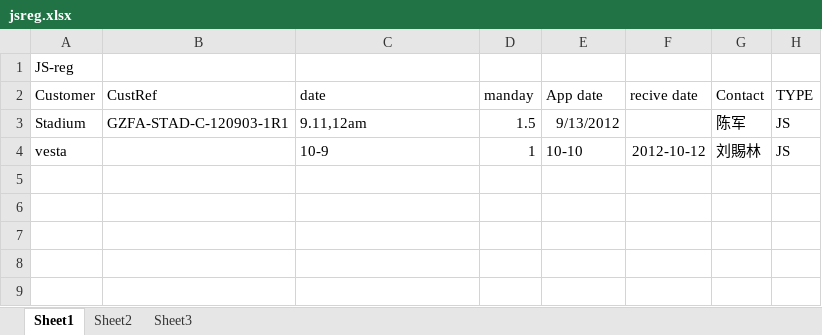
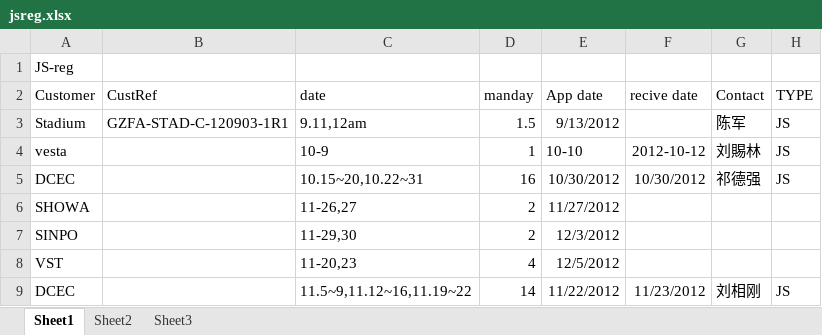
Before and after one commit to chrgu000/ss2k10, an Excel workbook: jsreg.xlsx, sheet Sheet1, drawn as a sheet; values as stored, in another font and other column widths than the file's, no borders; the diff names each change by its address in the sheet, - before the commit and + after, or states it on an @@ line.

Commit message:
# update jsreg.xlsx.

```diff
--- a/jsreg.xlsx (sheet Sheet1)
+++ b/jsreg.xlsx (sheet Sheet1)
+row 5: DCEC |  | 10.15~20,10.22~31 | 16 | 10/30/2012 | 10/30/2012 | 祁德强 | JS
+row 6: SHOWA |  | 11-26,27 | 2 | 11/27/2012
+row 7: SINPO |  | 11-29,30 | 2 | 12/3/2012
+row 8: VST |  | 11-20,23 | 4 | 12/5/2012
+row 9: DCEC |  | 11.5~9,11.12~16,11.19~22 | 14 | 11/22/2012 | 11/23/2012 | 刘相刚 | JS
```
